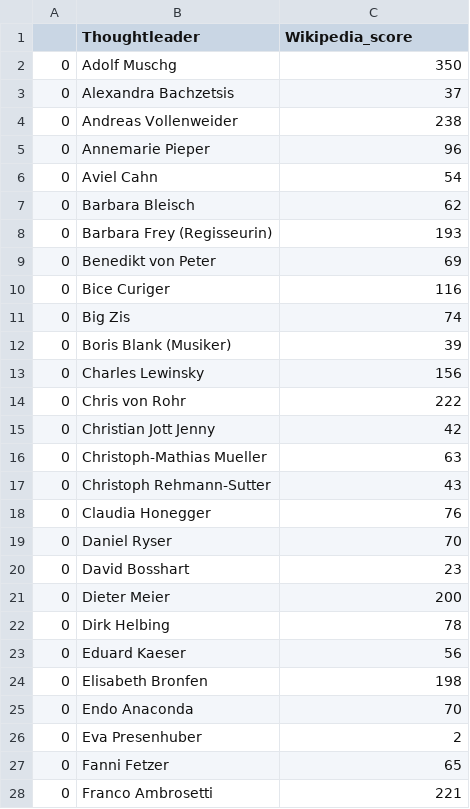
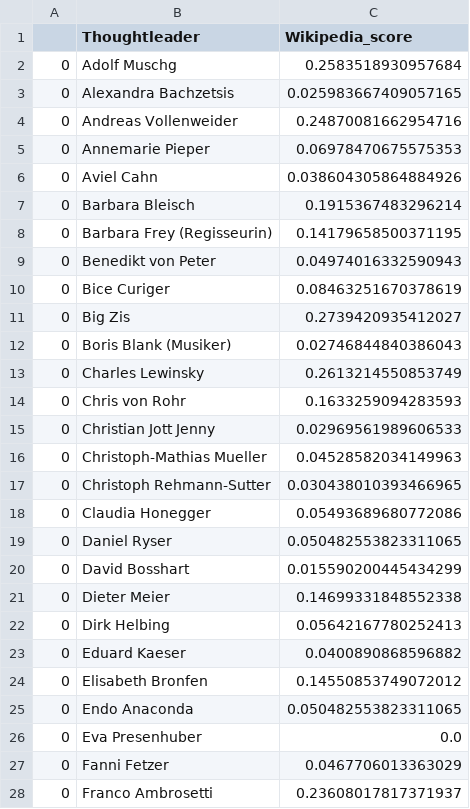
Before and after one commit to icknOrg/COINS_SwissThoughtleaders, a CSV file: Thoughtleader_Wikipedia.csv, drawn as a sheet; only a part is shown; the diff covers the shown part only.

Commit message:
Normalization of Wikipedia Score

```diff
--- a/Thoughtleader_Wikipedia.csv
+++ b/Thoughtleader_Wikipedia.csv
@@ -1,28 +1,28 @@
 ,Thoughtleader,Wikipedia_score
-0,Adolf Muschg,350
-0,Alexandra Bachzetsis,37
-0,Andreas Vollenweider,238
-0,Annemarie Pieper,96
-0,Aviel Cahn,54
-0,Barbara Bleisch,62
-0,Barbara Frey (Regisseurin),193
-0,Benedikt von Peter,69
-0,Bice Curiger,116
-0,Big Zis,74
-0,Boris Blank (Musiker),39
-0,Charles Lewinsky,156
-0,Chris von Rohr,222
-0,Christian Jott Jenny,42
-0,Christoph-Mathias Mueller,63
-0,Christoph Rehmann-Sutter,43
-0,Claudia Honegger,76
-0,Daniel Ryser,70
-0,David Bosshart,23
-0,Dieter Meier,200
-0,Dirk Helbing,78
-0,Eduard Kaeser,56
-0,Elisabeth Bronfen,198
-0,Endo Anaconda,70
-0,Eva Presenhuber,2
-0,Fanni Fetzer,65
-0,Franco Ambrosetti,221
+0,Adolf Muschg,0.2583518930957684
+0,Alexandra Bachzetsis,0.025983667409057165
+0,Andreas Vollenweider,0.24870081662954716
+0,Annemarie Pieper,0.06978470675575353
+0,Aviel Cahn,0.038604305864884926
+0,Barbara Bleisch,0.1915367483296214
+0,Barbara Frey (Regisseurin),0.14179658500371195
+0,Benedikt von Peter,0.04974016332590943
+0,Bice Curiger,0.08463251670378619
+0,Big Zis,0.2739420935412027
+0,Boris Blank (Musiker),0.02746844840386043
+0,Charles Lewinsky,0.2613214550853749
+0,Chris von Rohr,0.1633259094283593
+0,Christian Jott Jenny,0.02969561989606533
+0,Christoph-Mathias Mueller,0.04528582034149963
+0,Christoph Rehmann-Sutter,0.030438010393466965
+0,Claudia Honegger,0.05493689680772086
+0,Daniel Ryser,0.050482553823311065
+0,David Bosshart,0.015590200445434299
+0,Dieter Meier,0.14699331848552338
+0,Dirk Helbing,0.05642167780252413
+0,Eduard Kaeser,0.0400890868596882
+0,Elisabeth Bronfen,0.14550853749072012
+0,Endo Anaconda,0.050482553823311065
+0,Eva Presenhuber,0.0
+0,Fanni Fetzer,0.0467706013363029
+0,Franco Ambrosetti,0.23608017817371937
```
Also changed, not shown: 64 edited cells elsewhere in this file, 1 other file.
